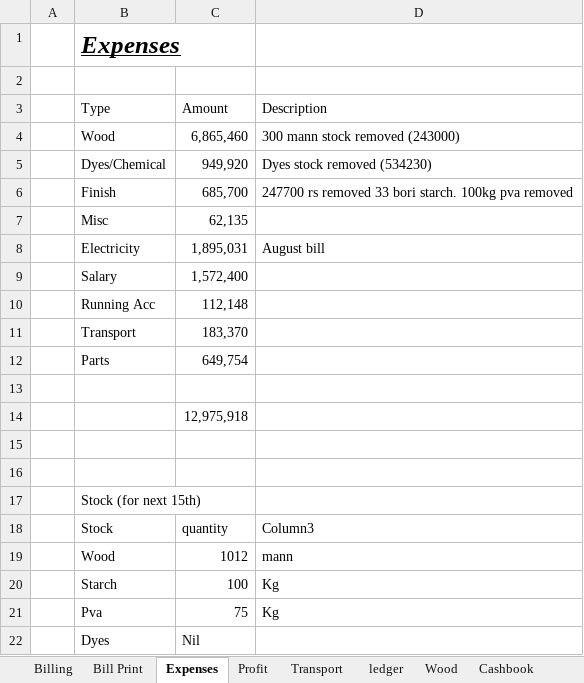
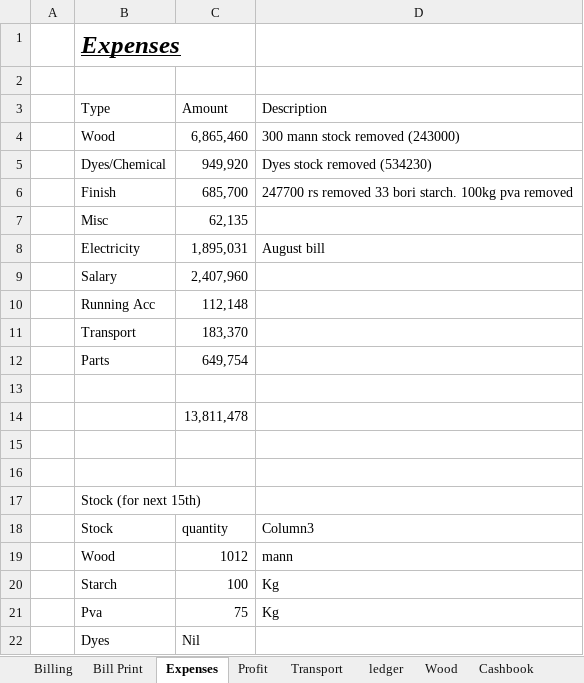
Before and after one commit to omerrazzaq4/AlHamd_Sept, an Excel workbook: Factory_Khata_August.xlsx, sheet Expenses, drawn as a sheet; values as stored, in another font and other column widths than the file's, no borders; table styles not drawn; the diff names each change by its address in the sheet, - before the commit and + after, or states it on an @@ line.

```diff
--- a/Factory_Khata_August.xlsx (sheet Expenses)
+++ b/Factory_Khata_August.xlsx (sheet Expenses)
-C9 (Amount): 1,572,400
+C9 (Amount): 2,407,960
-C14 (Amount): 12,975,918
+C14 (Amount): 13,811,478
```
Also changed, not shown: sheet Cashbook, sheet ledger, sheet Salary Acc, sheet Profit, hidden cells, charts or pictures, Factory_Khata_September.xlsx.
